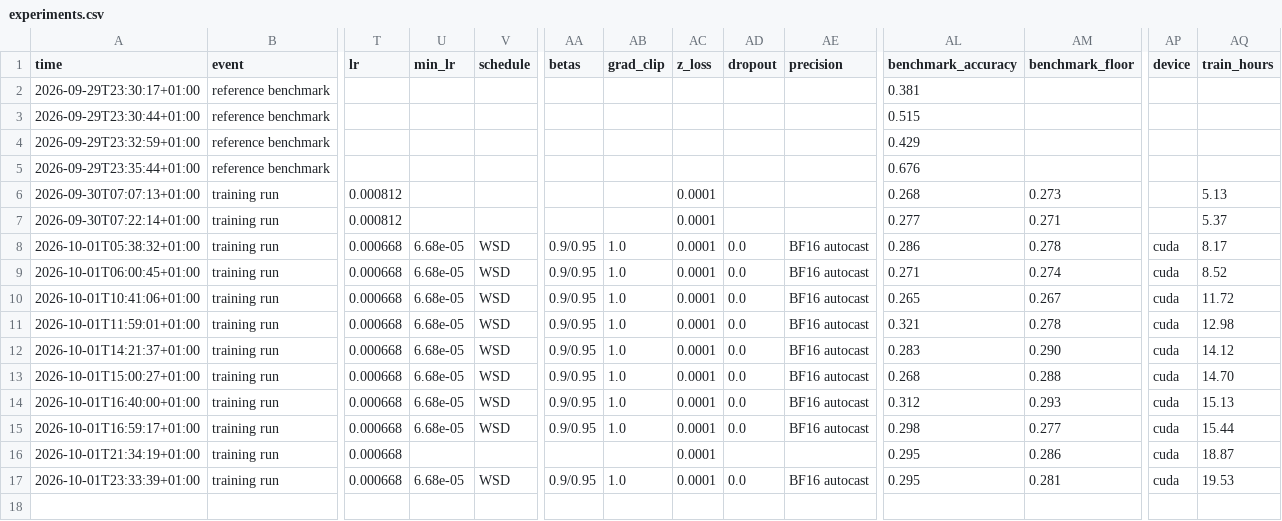
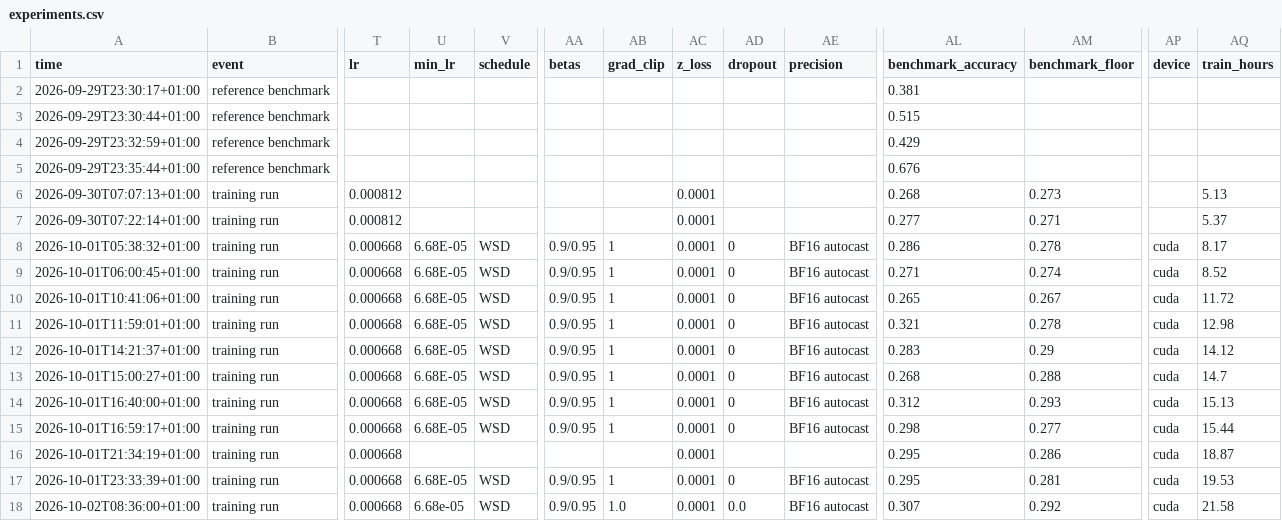
Before and after one commit to AlfredPgen/Local-AI, a CSV file: results/experiments.csv, drawn as a sheet; only a part is shown, gaps mark what is left out; rows hold the shown columns only; the diff names each change by its address in the sheet, - before the commit and + after, or states it on an @@ line.

Commit message:
Experiments: training run tinyGPT completed

```diff
--- a/results/experiments.csv
+++ b/results/experiments.csv
-U8:U15 (min_lr): 6.68e-05
+U8:U15 (min_lr): 6.68E-05
-AB8:AB15 (grad_clip): 1.0
+AB8:AB15 (grad_clip): 1
-AD8:AD15 (dropout): 0.0
+AD8:AD15 (dropout): 0
-AM12 (benchmark_floor): 0.290
+AM12 (benchmark_floor): 0.29
-AQ13 (train_hours): 14.70
+AQ13 (train_hours): 14.7
-U17 (min_lr): 6.68e-05
+U17 (min_lr): 6.68E-05
-AB17 (grad_clip): 1.0
+AB17 (grad_clip): 1
-AD17 (dropout): 0.0
+AD17 (dropout): 0
+row 18: 2026-10-02T08:36:00+01:00 | training run | 0.000668 | 6.68e-05 | WSD | 0.9/0.95 | 1.0 | 0.0001 | 0.0 | BF16 autocast | 0.307 | 0.292 | cuda | 21.58
```
